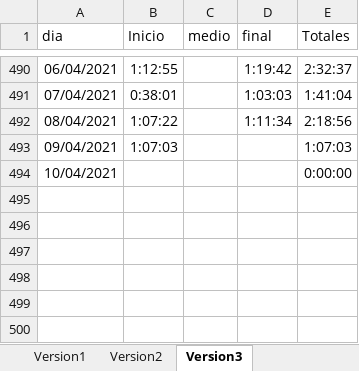
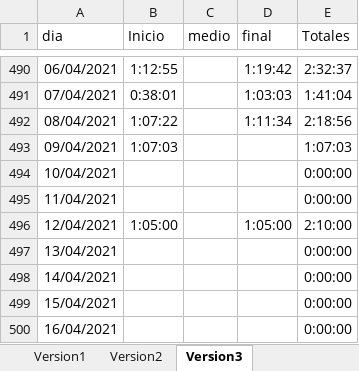
Before and after one commit to javierarmando1/documentos, an Excel workbook: Horas invertidad de estudio.xlsx, sheet Version3, drawn as a sheet; only a part is shown, gaps mark what is left out; values as stored, in another font and other column widths than the file's, no borders; the diff names each change by its address in the sheet, - before the commit and + after, or states it on an @@ line.

Commit message:
hora de estudios del 12 de Abril del 2021

```diff
--- a/Horas invertidad de estudio.xlsx (sheet Version3)
+++ b/Horas invertidad de estudio.xlsx (sheet Version3)
+row 495: 11/04/2021 |  |  |  | 0:00:00
+row 496: 12/04/2021 | 1:05:00 |  | 1:05:00 | 2:10:00
+row 497: 13/04/2021 |  |  |  | 0:00:00
+row 498: 14/04/2021 |  |  |  | 0:00:00
+row 499: 15/04/2021 |  |  |  | 0:00:00
+row 500: 16/04/2021 |  |  |  | 0:00:00
```
